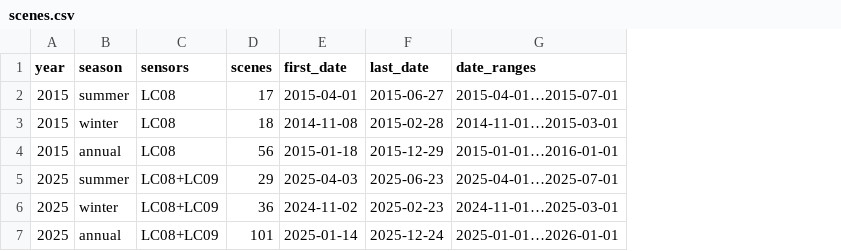
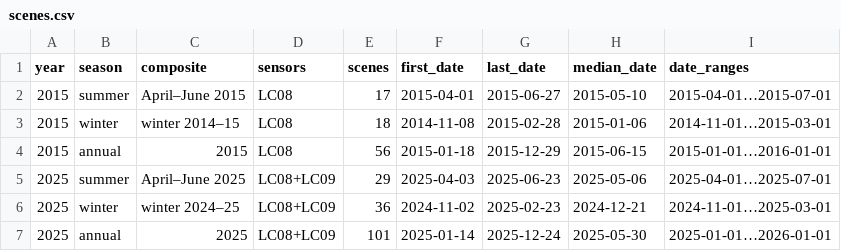
Before and after one commit to AbhinavSinha-31/Terratrace, a CSV file: analysis/outputs/tables/scenes.csv, drawn as a sheet; the diff names each change by its address in the sheet, - before the commit and + after, or states it on an @@ line.

```diff
--- a/analysis/outputs/tables/scenes.csv
+++ b/analysis/outputs/tables/scenes.csv
+column C (composite), rows 2-7: April–June 2015 | winter 2014–15 | 2015 | April–June 2025 | winter 2024–25 | 2025
+column H (median_date), rows 2-7: 2015-05-10 | 2015-01-06 | 2015-06-15 | 2025-05-06 | 2024-12-21 | 2025-05-30
```
Also changed, not shown: analysis/outputs/tables/accuracy_metrics.csv, analysis/outputs/tables/class_areas.csv, 54 other files.
